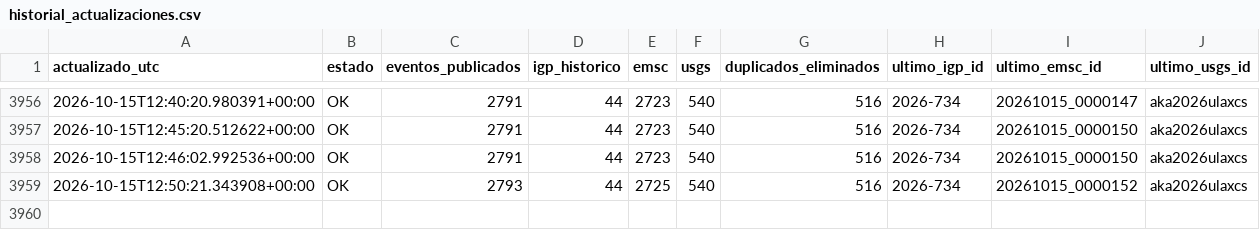
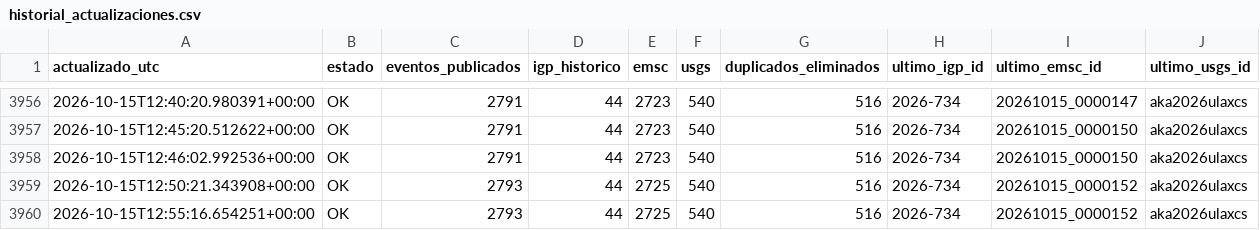
Before and after one commit to jcparodi-hue/earthquake3d-igp, a CSV file: docs/historial_actualizaciones.csv, drawn as a sheet; only a part is shown, gaps mark what is left out; the diff names each change by its address in the sheet, - before the commit and + after, or states it on an @@ line.

```diff
--- a/docs/historial_actualizaciones.csv
+++ b/docs/historial_actualizaciones.csv
+row 3960: 2026-10-15T12:55:16.654251+00:00 | OK | 2793 | 44 | 2725 | 540 | 516 | 2026-734 | 20261015_0000152 | aka2026ulaxcs
```
Also changed, not shown: 4 other files.
